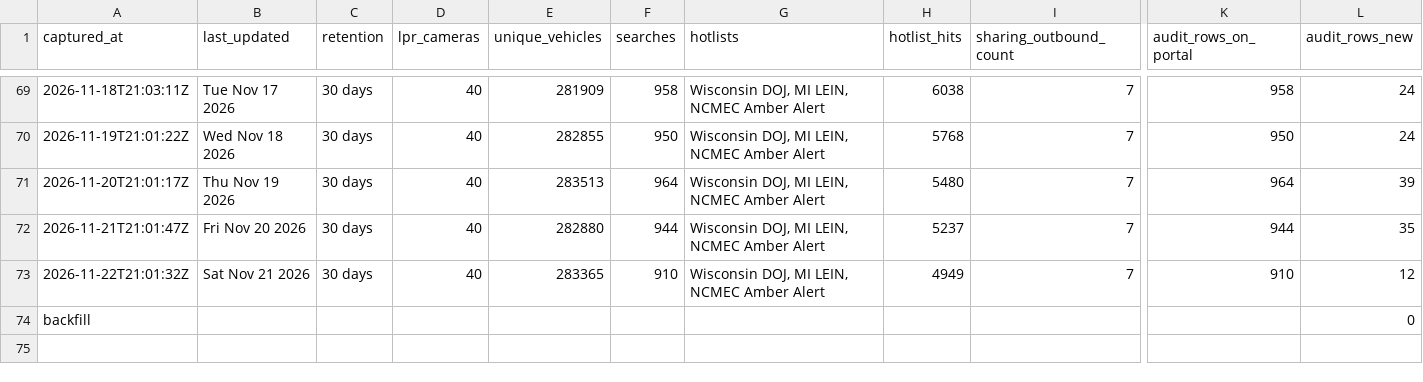
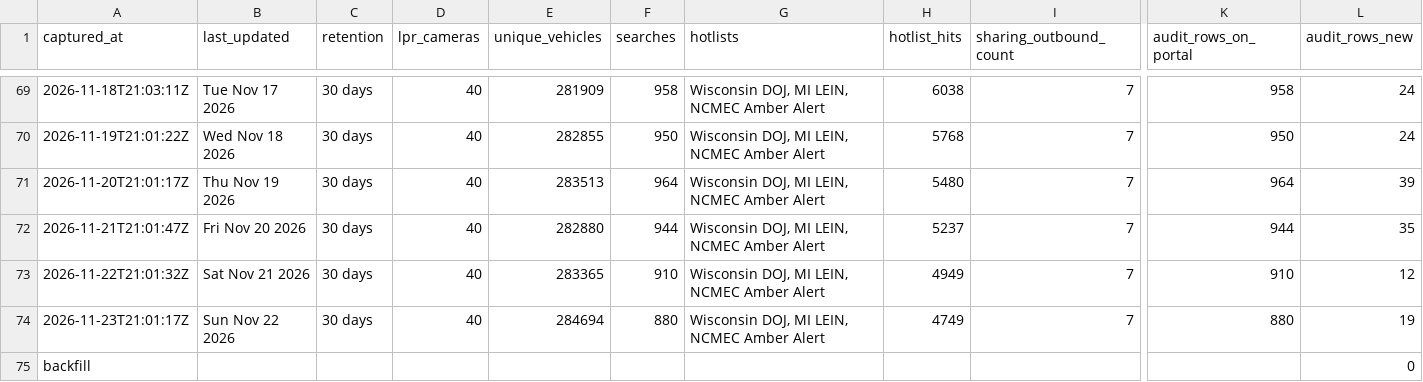
Before and after one commit to Cantica-Systems/mi-flock-transparency, a CSV file: kalamazoo/data/kalamazoo-city-pd/stats.csv, drawn as a sheet; only a part is shown, gaps mark what is left out; rows hold the shown columns only; the diff names each change by its address in the sheet, - before the commit and + after, or states it on an @@ line.

```diff
--- a/kalamazoo/data/kalamazoo-city-pd/stats.csv
+++ b/kalamazoo/data/kalamazoo-city-pd/stats.csv
+row 74: 2026-11-23T21:01:17Z | Sun Nov 22 2026 | 30 days | 40 | 284694 | 880 | Wisconsin DOJ, MI LEIN, NCMEC Amber Alert | 4749 | 7 | 880 | 19
```
Also changed, not shown: kalamazoo/data/kalamazoo-city-pd/2026-11.csv, kalamazoo/data/portage-city-pd/2026-11.csv, 6 other files.
